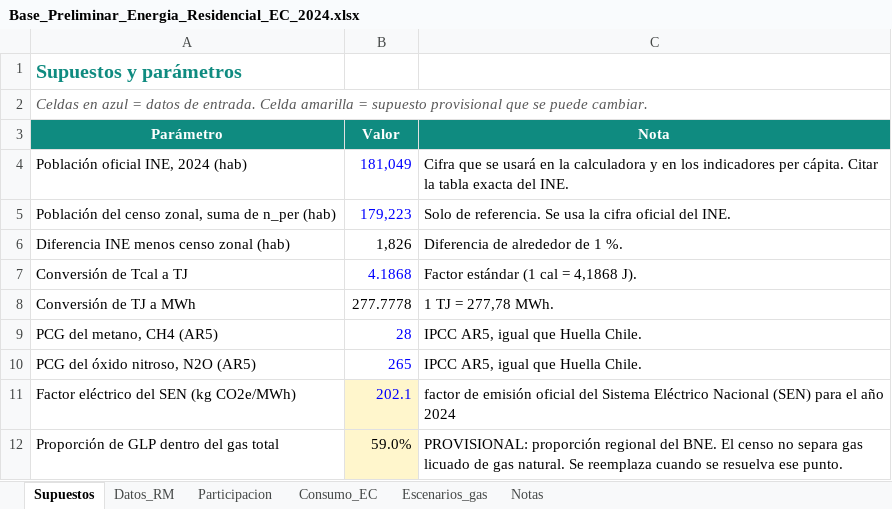
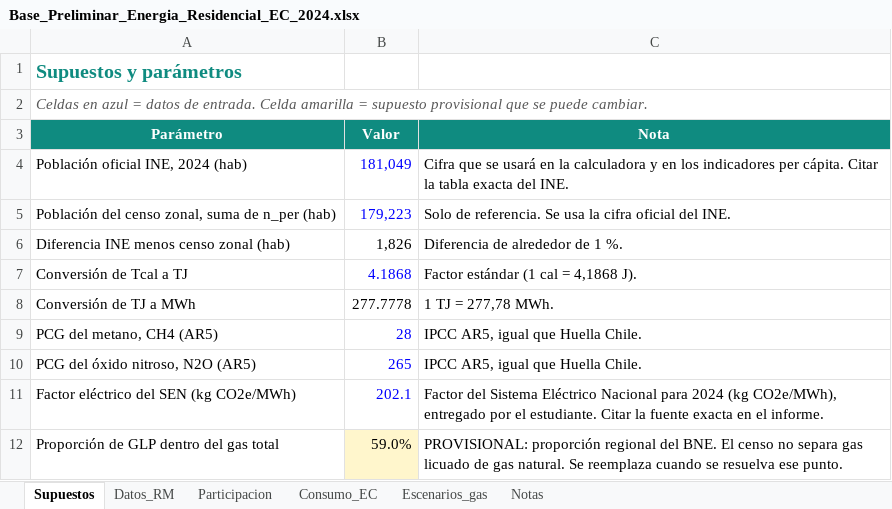
Before and after one commit to renato-duran-m/pratica, an Excel workbook: Semana 4/Residencial/Base_Preliminar_Energia_Residencial_EC_2024.xlsx, sheet Supuestos, drawn as a sheet; values as stored, in another font and other column widths than the file's, no borders; the diff names each change by its address in the sheet, - before the commit and + after, or states it on an @@ line.

```diff
--- a/Semana 4/Residencial/Base_Preliminar_Energia_Residencial_EC_2024.xlsx (sheet Supuestos)
+++ b/Semana 4/Residencial/Base_Preliminar_Energia_Residencial_EC_2024.xlsx (sheet Supuestos)
-B11 fill: #FFF6CC
+B11 fill: none
-C11 (Nota): factor de emisión oficial del Sistema Eléctrico Nacional (SEN) para el año 2024
+C11 (Nota): Factor del Sistema Eléctrico Nacional para 2024 (kg CO2e/MWh), entregado por el estudiante. Citar la fuente exacta en el informe.
```
Also changed, not shown: sheet Notas, 1 other file.
